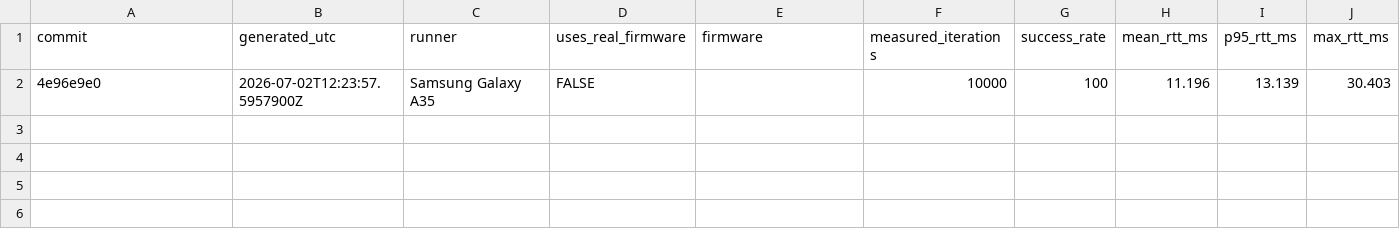
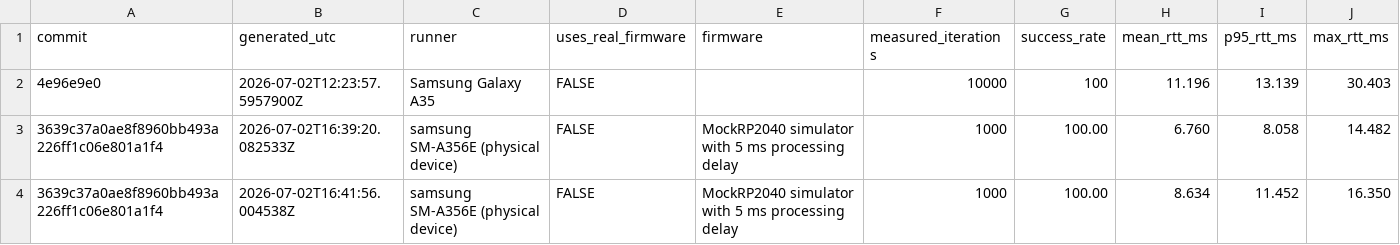
Before and after one commit to tekkura/sr-android, a CSV file: docs/benchmarks/latency/history.csv, drawn as a sheet.

Commit message:
Created gradle task that updates the history csv table using contents of latest.md

```diff
--- a/docs/benchmarks/latency/history.csv
+++ b/docs/benchmarks/latency/history.csv
@@ -2 +2,3 @@ commit,generated_utc,runner,uses_real_firmware,firmware,measured_iterations,succ
 4e96e9e0,2026-07-02T12:23:57.5957900Z,Samsung Galaxy A35,FALSE,,10000,100,11.196,13.139,30.403
+3639c37a0ae8f8960bb493a226ff1c06e801a1f4,2026-07-02T16:39:20.082533Z,samsung SM-A356E (physical device),FALSE,MockRP2040 simulator with 5 ms processing delay,1000,100.00,6.760,8.058,14.482
+3639c37a0ae8f8960bb493a226ff1c06e801a1f4,2026-07-02T16:41:56.004538Z,samsung SM-A356E (physical device),FALSE,MockRP2040 simulator with 5 ms processing delay,1000,100.00,8.634,11.452,16.350
```
Also changed, not shown: 3 other files.
